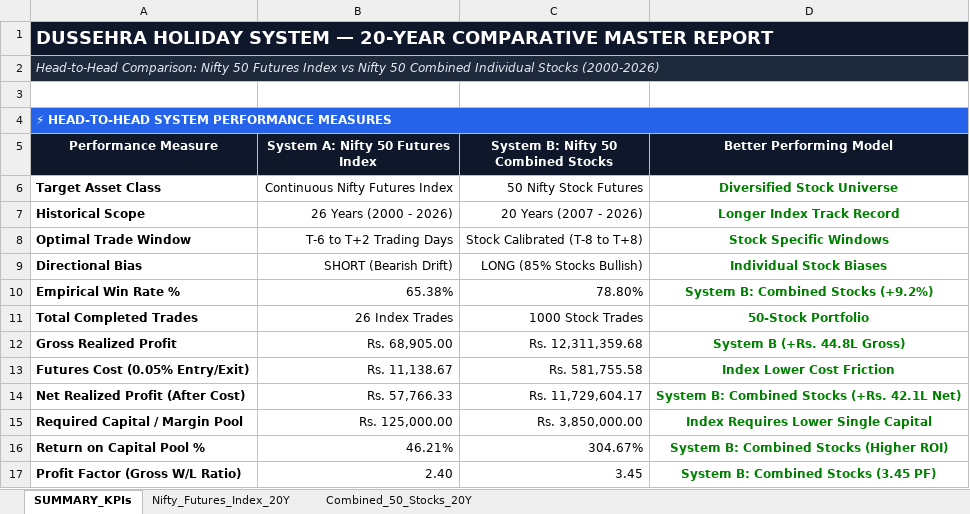
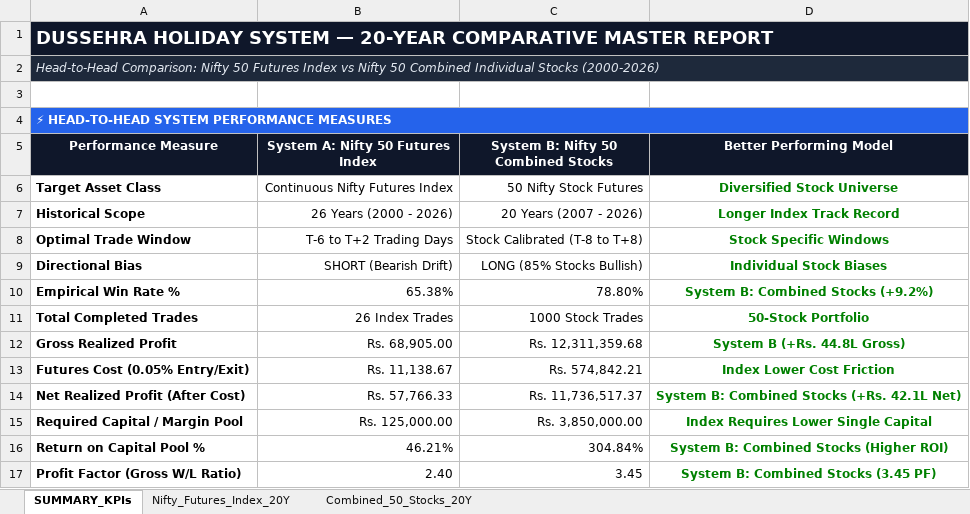
Before and after one commit to Yashsharma1202/behaviour-analysis, an Excel workbook: Nifty50_Dussehra_20Y_Detailed_TradeLog_Master.xlsx, sheet SUMMARY_KPIs, drawn as a sheet; values as stored, in another font and other column widths than the file's, no borders; the diff names each change by its address in the sheet, - before the commit and + after, or states it on an @@ line.

```diff
--- a/Nifty50_Dussehra_20Y_Detailed_TradeLog_Master.xlsx (sheet SUMMARY_KPIs)
+++ b/Nifty50_Dussehra_20Y_Detailed_TradeLog_Master.xlsx (sheet SUMMARY_KPIs)
-C13: Rs. 581,755.58
+C13: Rs. 574,842.21
-C14: Rs. 11,729,604.17
+C14: Rs. 11,736,517.37
-C16: 304.67%
+C16: 304.84%
```
Also changed, not shown: sheet Combined_50_Stocks_20Y, 2 other files.
